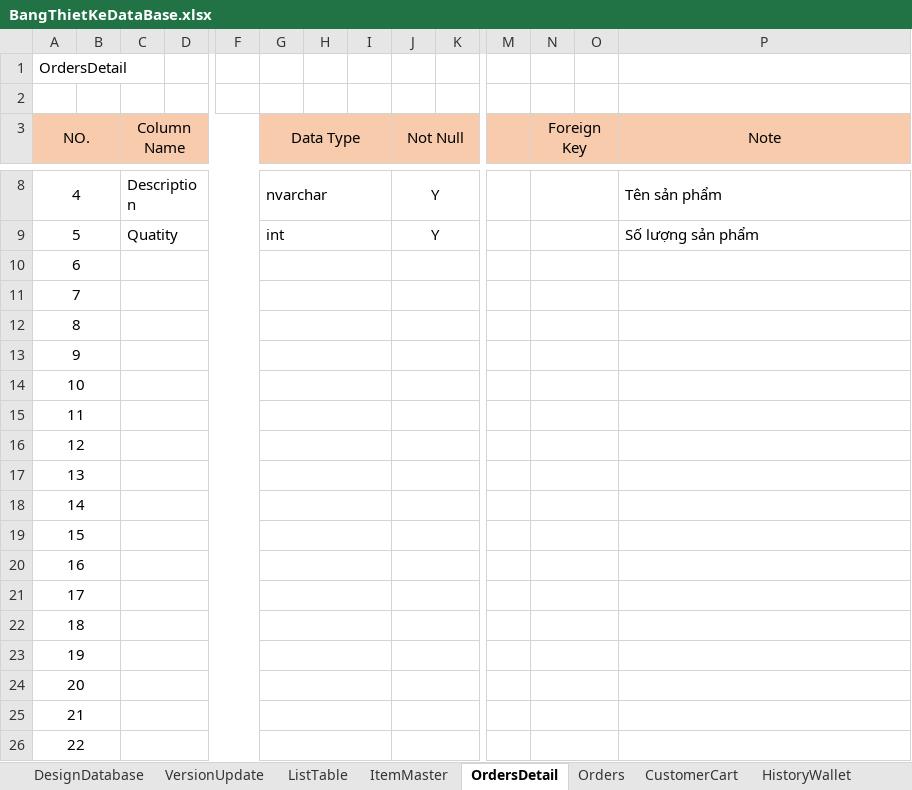
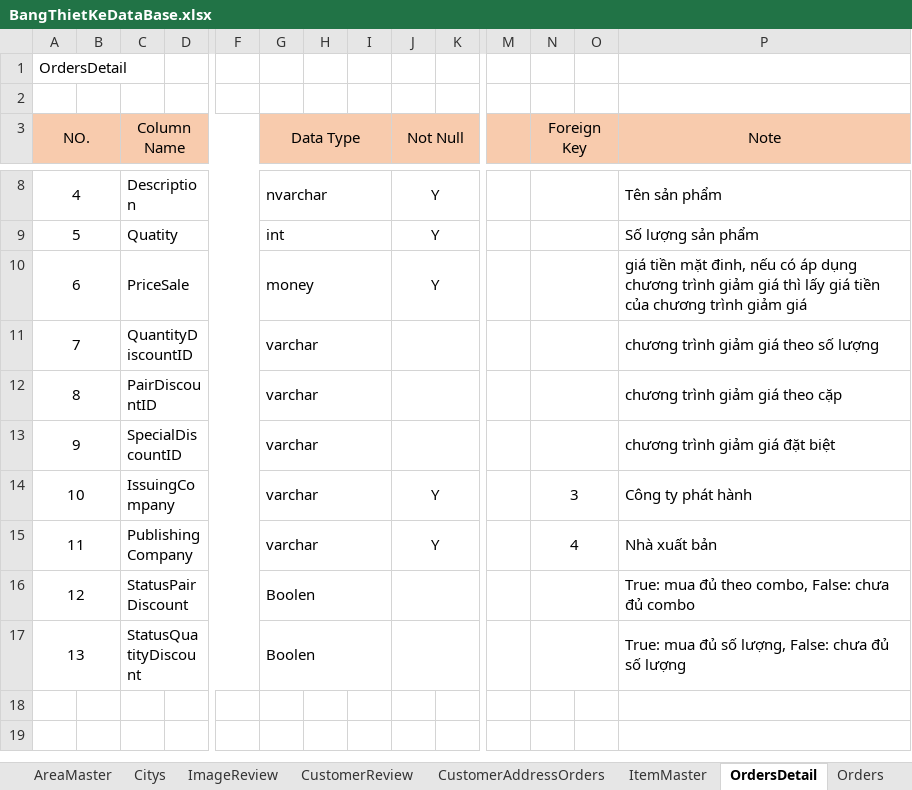
Before and after one commit to TranDuyTuong/Source_BookSaleReactJs, an Excel workbook: document/database/BangThietKeDataBase.xlsx, sheet OrdersDetail, drawn as a sheet; only a part is shown, gaps mark what is left out; values as stored, in another font and other column widths than the file's, no borders; rows hold the shown columns only; the diff covers the shown part only; the diff names each change by its address in the sheet, - before the commit and + after, or states it on an @@ line.

```diff
--- a/document/database/BangThietKeDataBase.xlsx (sheet OrdersDetail)
+++ b/document/database/BangThietKeDataBase.xlsx (sheet OrdersDetail)
+sheet tab: AreaMaster
+sheet tab: Citys
+sheet tab: ImageReview
+sheet tab: CustomerReview
+sheet tab: CustomerAddressOrders
-C10 (Column Name): (empty)
+C10 (Column Name): PriceSale
-G10 (Data Type): (empty)
+G10 (Data Type): money
-J10 (Not Null): (empty)
+J10 (Not Null): Y
-P10 (Note): (empty)
+P10 (Note): giá tiền mặt đinh, nếu có áp dụng chương trình giảm giá thì lấy giá tiền của chương trình giảm giá
-C11 (Column Name): (empty)
+C11 (Column Name): QuantityDiscountID
-G11:G15 (Data Type): (empty)
+G11:G15 (Data Type): varchar
-P11 (Note): (empty)
+P11 (Note): chương trình giảm giá theo số lượng
-C12 (Column Name): (empty)
+C12 (Column Name): PairDiscountID
-P12 (Note): (empty)
+P12 (Note): chương trình giảm giá theo cặp
-C13 (Column Name): (empty)
+C13 (Column Name): SpecialDiscountID
-P13 (Note): (empty)
+P13 (Note): chương trình giảm giá đặt biệt
-C14 (Column Name): (empty)
+C14 (Column Name): IssuingCompany
-J14:J15 (Not Null): (empty)
+J14:J15 (Not Null): Y
-N14 (Foreign Key): (empty)
+N14 (Foreign Key): 3
-P14 (Note): (empty)
+P14 (Note): Công ty phát hành
-C15 (Column Name): (empty)
+C15 (Column Name): PublishingCompany
-N15 (Foreign Key): (empty)
+N15 (Foreign Key): 4
-P15 (Note): (empty)
+P15 (Note): Nhà xuất bản
-C16 (Column Name): (empty)
+C16 (Column Name): StatusPairDiscount
-G16:G17 (Data Type): (empty)
+G16:G17 (Data Type): Boolen
-P16 (Note): (empty)
+P16 (Note): True: mua đủ theo combo, False: chưa đủ combo
-C17 (Column Name): (empty)
+C17 (Column Name): StatusQuatityDiscount
-P17 (Note): (empty)
+P17 (Note): True: mua đủ số lượng, False: chưa đủ số lượng
-row 18: 14
-row 19: 15
-row 20: 16
-row 21: 17
-row 22: 18
-row 23: 19
-row 24: 20
-row 25: 21
-row 26: 22
```
Also changed, not shown: 4 removed rows elsewhere in this sheet, sheet ListTable, sheet ItemMaster, other sheet tabs.
